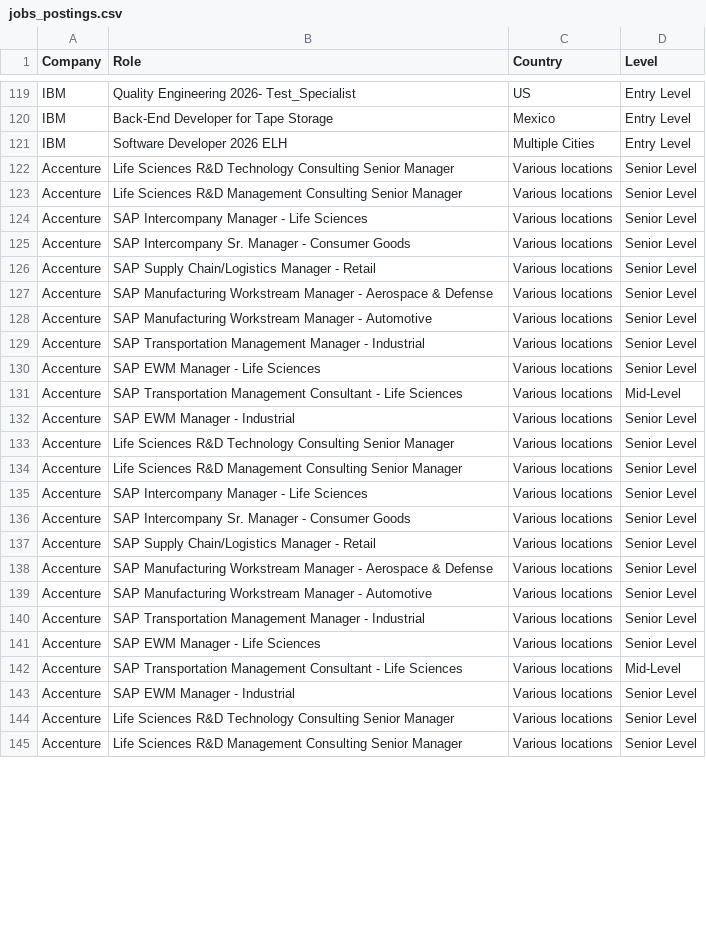
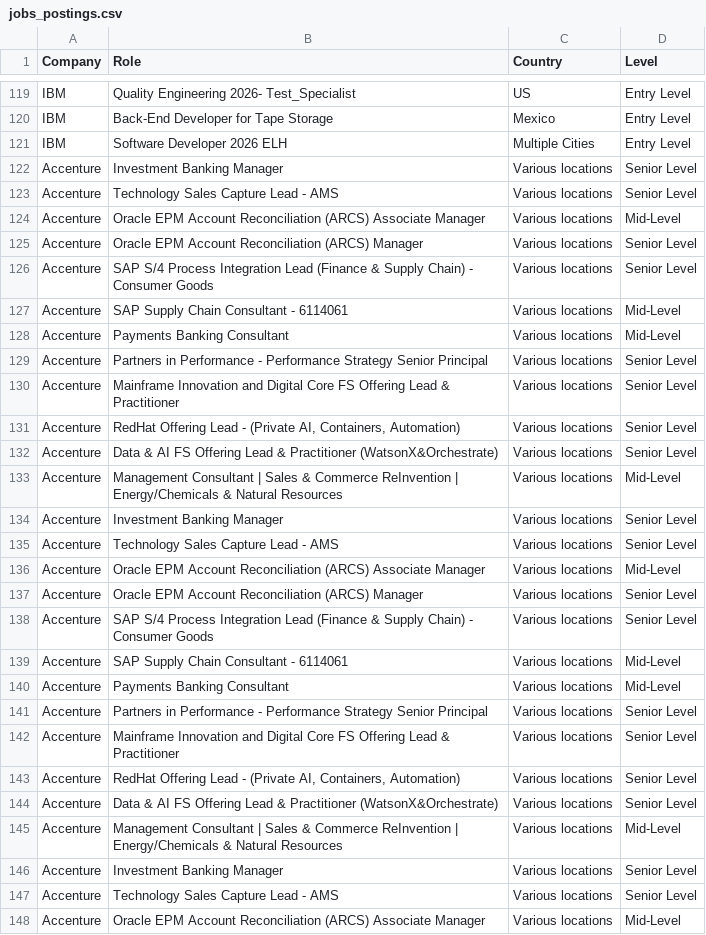
Before and after one commit to nefigarcia/outsourcing-analysis, a CSV file: jobs_postings.csv, drawn as a sheet; only a part is shown, gaps mark what is left out; the diff covers the shown part only.

```diff
--- a/jobs_postings.csv
+++ b/jobs_postings.csv
@@ -121,25 +121,28 @@ IBM,Back-End Developer for Tape Storage,Mexico             	      ,Entry Level
 IBM,Software Developer 2026 ELH,Multiple Cities,Entry Level
-Accenture,Life Sciences R&D Technology Consulting Senior Manager,Various locations,Senior Level
-Accenture,Life Sciences R&D Management Consulting Senior Manager,Various locations,Senior Level
-Accenture,SAP Intercompany Manager - Life Sciences,Various locations,Senior Level
-Accenture,SAP Intercompany Sr. Manager - Consumer Goods,Various locations,Senior Level
-Accenture,SAP Supply Chain/Logistics Manager - Retail,Various locations,Senior Level
-Accenture,SAP Manufacturing Workstream Manager - Aerospace & Defense,Various locations,Senior Level
-Accenture,SAP Manufacturing Workstream Manager - Automotive,Various locations,Senior Level
-Accenture,SAP Transportation Management Manager - Industrial,Various locations,Senior Level
-Accenture,SAP EWM Manager - Life Sciences,Various locations,Senior Level
-Accenture,SAP Transportation Management Consultant - Life Sciences,Various locations,Mid-Level
-Accenture,SAP EWM Manager - Industrial,Various locations,Senior Level
-Accenture,Life Sciences R&D Technology Consulting Senior Manager,Various locations,Senior Level
-Accenture,Life Sciences R&D Management Consulting Senior Manager,Various locations,Senior Level
-Accenture,SAP Intercompany Manager - Life Sciences,Various locations,Senior Level
-Accenture,SAP Intercompany Sr. Manager - Consumer Goods,Various locations,Senior Level
-Accenture,SAP Supply Chain/Logistics Manager - Retail,Various locations,Senior Level
-Accenture,SAP Manufacturing Workstream Manager - Aerospace & Defense,Various locations,Senior Level
-Accenture,SAP Manufacturing Workstream Manager - Automotive,Various locations,Senior Level
-Accenture,SAP Transportation Management Manager - Industrial,Various locations,Senior Level
-Accenture,SAP EWM Manager - Life Sciences,Various locations,Senior Level
-Accenture,SAP Transportation Management Consultant - Life Sciences,Various locations,Mid-Level
-Accenture,SAP EWM Manager - Industrial,Various locations,Senior Level
-Accenture,Life Sciences R&D Technology Consulting Senior Manager,Various locations,Senior Level
-Accenture,Life Sciences R&D Management Consulting Senior Manager,Various locations,Senior Level
+Accenture,Investment Banking Manager,Various locations,Senior Level
+Accenture,Technology Sales Capture Lead - AMS,Various locations,Senior Level
+Accenture,Oracle EPM Account Reconciliation (ARCS) Associate Manager,Various locations,Mid-Level
+Accenture,Oracle EPM Account Reconciliation (ARCS) Manager,Various locations,Senior Level
+Accenture,SAP S/4 Process Integration Lead (Finance & Supply Chain) - Consumer Goods,Various locations,Senior Level
+Accenture,SAP Supply Chain Consultant - 6114061,Various locations,Mid-Level
+Accenture,Payments Banking Consultant,Various locations,Mid-Level
+Accenture,Partners in Performance - Performance Strategy Senior Principal,Various locations,Senior Level
+Accenture,Mainframe Innovation and Digital Core FS Offering Lead & Practitioner,Various locations,Senior Level
+Accenture,"RedHat Offering Lead - (Private AI, Containers, Automation)",Various locations,Senior Level
+Accenture,Data & AI FS Offering Lead & Practitioner (WatsonX&Orchestrate),Various locations,Senior Level
+Accenture,Management Consultant | Sales & Commerce ReInvention | Energy/Chemicals & Natural Resources,Various locations,Mid-Level
+Accenture,Investment Banking Manager,Various locations,Senior Level
+Accenture,Technology Sales Capture Lead - AMS,Various locations,Senior Level
+Accenture,Oracle EPM Account Reconciliation (ARCS) Associate Manager,Various locations,Mid-Level
+Accenture,Oracle EPM Account Reconciliation (ARCS) Manager,Various locations,Senior Level
+Accenture,SAP S/4 Process Integration Lead (Finance & Supply Chain) - Consumer Goods,Various locations,Senior Level
+Accenture,SAP Supply Chain Consultant - 6114061,Various locations,Mid-Level
+Accenture,Payments Banking Consultant,Various locations,Mid-Level
+Accenture,Partners in Performance - Performance Strategy Senior Principal,Various locations,Senior Level
+Accenture,Mainframe Innovation and Digital Core FS Offering Lead & Practitioner,Various locations,Senior Level
+Accenture,"RedHat Offering Lead - (Private AI, Containers, Automation)",Various locations,Senior Level
+Accenture,Data & AI FS Offering Lead & Practitioner (WatsonX&Orchestrate),Various locations,Senior Level
+Accenture,Management Consultant | Sales & Commerce ReInvention | Energy/Chemicals & Natural Resources,Various locations,Mid-Level
+Accenture,Investment Banking Manager,Various locations,Senior Level
+Accenture,Technology Sales Capture Lead - AMS,Various locations,Senior Level
+Accenture,Oracle EPM Account Reconciliation (ARCS) Associate Manager,Various locations,Mid-Level
```
Also changed, not shown: 2 added rows, 1 removed row, 4 moved rows and 22 edited cells elsewhere in this file.
